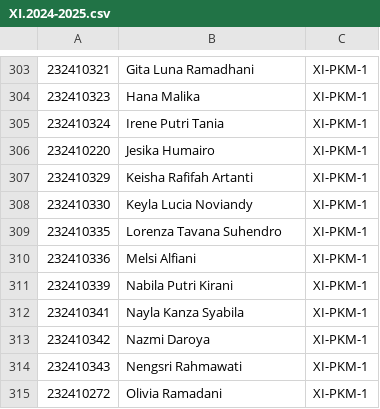
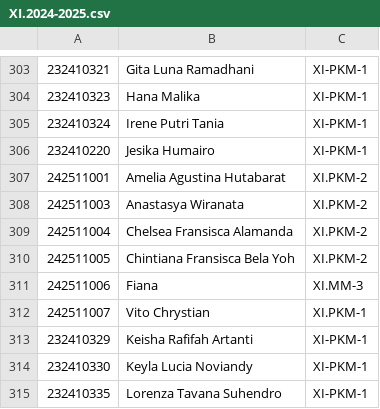
Before and after one commit to SynchronizesTeams/be-kuesioner, a CSV file: database/seeders/csv/XI.2024-2025.csv, drawn as a sheet; only a part is shown, gaps mark what is left out; the shorter side is filled out with more unchanged rows.

Commit message:
fix_dikit

```diff
--- a/database/seeders/csv/XI.2024-2025.csv
+++ b/database/seeders/csv/XI.2024-2025.csv
@@ -306,2 +306,8 @@
 232410220,Jesika Humairo,XI-PKM-1
+242511001,Amelia Agustina Hutabarat,XI.PKM-2
+242511003,Anastasya Wiranata,XI.PKM-2
+242511004,Chelsea Fransisca Alamanda,XI.PKM-2
+242511005,Chintiana Fransisca Bela Yoh,XI.PKM-2
+242511006,Fiana,XI.MM-3
+242511007,Vito Chrystian,XI.PKM-1
 232410329,Keisha Rafifah Artanti,XI-PKM-1
```
